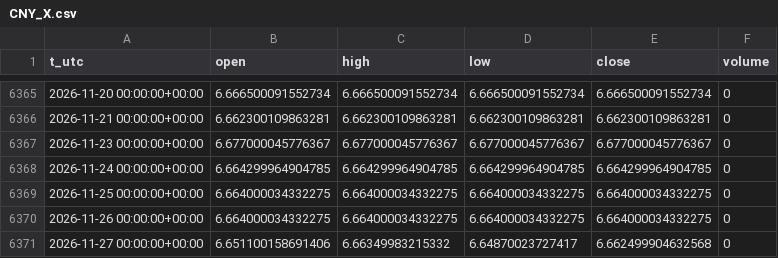
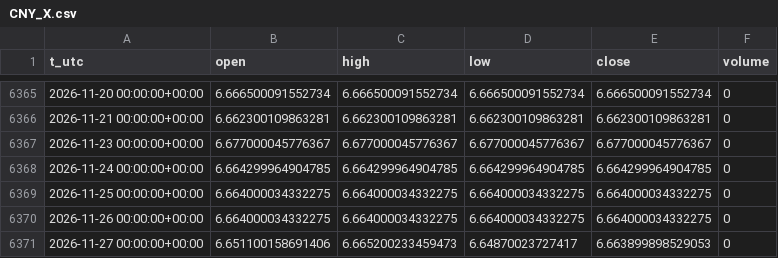
Before and after one commit to egedogann/piyasa-veri, a CSV file: data/d1/CNY_X.csv, drawn as a sheet; only a part is shown, gaps mark what is left out.

```diff
--- a/data/d1/CNY_X.csv
+++ b/data/d1/CNY_X.csv
@@ -6370,2 +6370,2 @@ t_utc,open,high,low,close,volume
 2026-11-26 00:00:00+00:00,6.664000034332275,6.664000034332275,6.664000034332275,6.664000034332275,0
-2026-11-27 00:00:00+00:00,6.651100158691406,6.66349983215332,6.64870023727417,6.662499904632568,0
+2026-11-27 00:00:00+00:00,6.651100158691406,6.665200233459473,6.64870023727417,6.663899898529053,0
```
Also changed, not shown: data/d1/BTC_USD.csv, data/d1/ES_F.csv, 12 other files.
